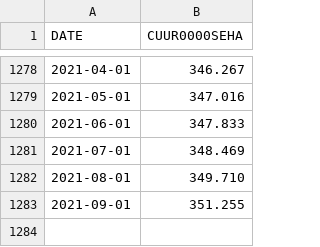
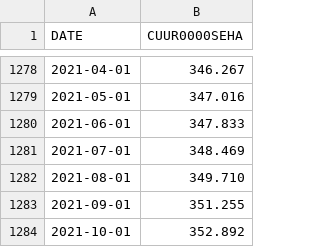
Before and after one commit to benlorenzetti/Blog, a CSV file: Economic-Data/Data/CUUR0000SEHA.csv, drawn as a sheet; only a part is shown, gaps mark what is left out; the diff names each change by its address in the sheet, - before the commit and + after, or states it on an @@ line.

```diff
--- a/Economic-Data/Data/CUUR0000SEHA.csv
+++ b/Economic-Data/Data/CUUR0000SEHA.csv
+row 1284: 2021-10-01 | 352.892
```
Also changed, not shown: Economic-Data/Data/MORTGAGE30US.csv, Economic-Data/Data/MSPUS.csv, 11 other files.
